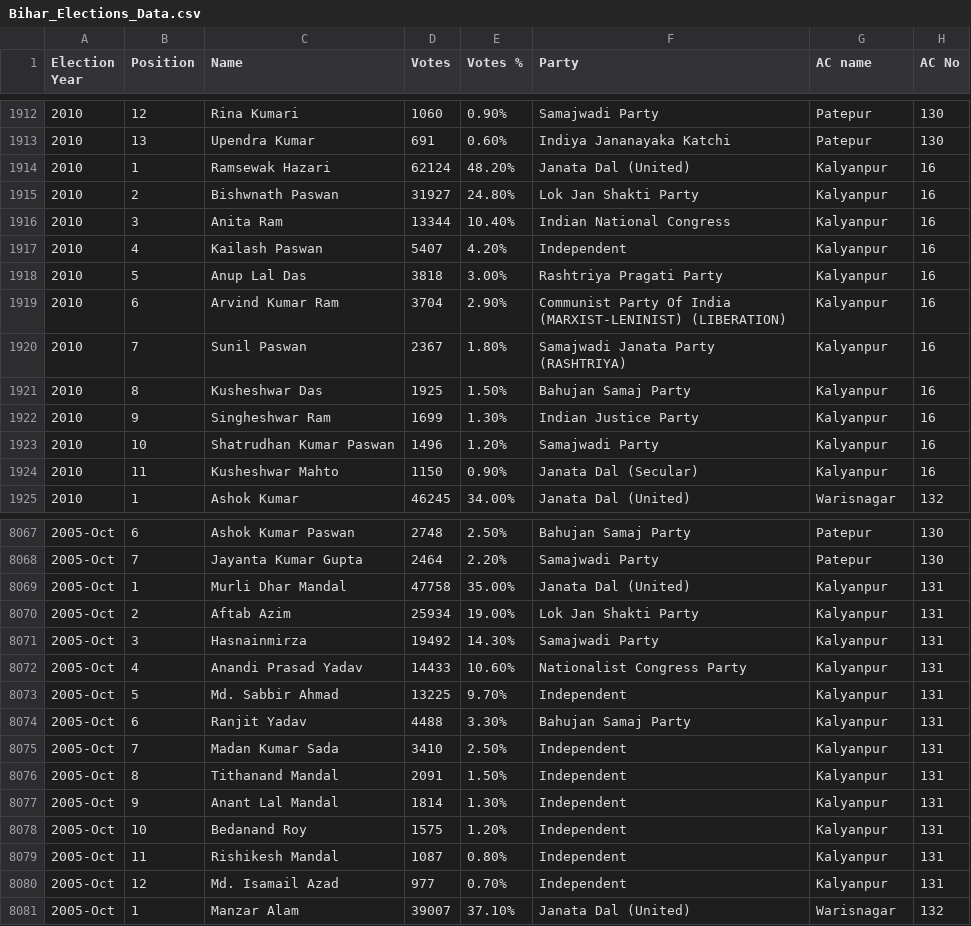
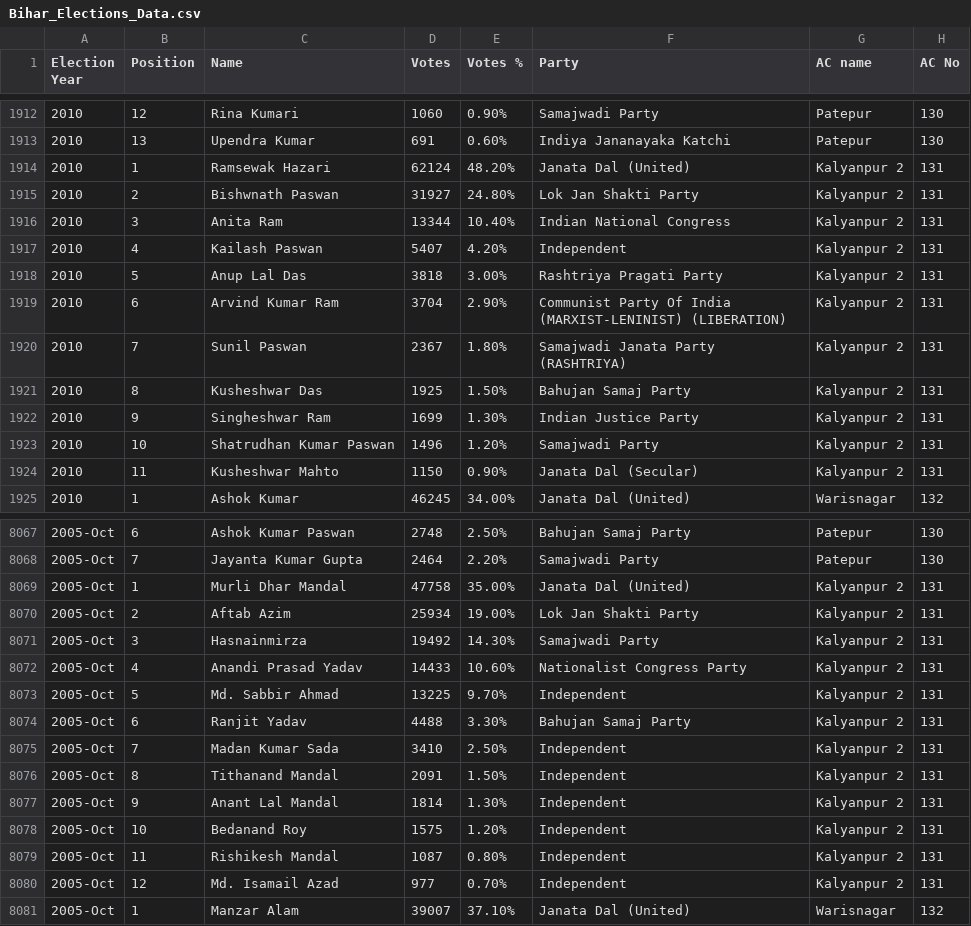
Before and after one commit to jha-vineet69/Bihar-Elections-Analysis, a CSV file: Bihar_Elections_Data.csv, drawn as a sheet; only a part is shown, gaps mark what is left out; the diff covers the shown part only.

Commit message:
Updated Data
Cleaned Data for Kalyanpur confusion.

```diff
--- a/Bihar_Elections_Data.csv
+++ b/Bihar_Elections_Data.csv
@@ -1913,13 +1913,13 @@
 2010,13,Upendra Kumar,691,0.60%,Indiya Jananayaka Katchi,Patepur,130
-2010,1,Ramsewak Hazari,62124,48.20%,Janata Dal (United),Kalyanpur,16
-2010,2,Bishwnath Paswan,31927,24.80%,Lok Jan Shakti Party,Kalyanpur,16
-2010,3,Anita Ram,13344,10.40%,Indian National Congress,Kalyanpur,16
-2010,4,Kailash Paswan,5407,4.20%,Independent,Kalyanpur,16
-2010,5,Anup Lal Das,3818,3.00%,Rashtriya Pragati Party,Kalyanpur,16
-2010,6,Arvind Kumar Ram,3704,2.90%,Communist Party Of India (MARXIST-LENINIST) (LIBERATION),Kalyanpur,16
-2010,7,Sunil Paswan,2367,1.80%,Samajwadi Janata Party (RASHTRIYA),Kalyanpur,16
-2010,8,Kusheshwar Das,1925,1.50%,Bahujan Samaj Party,Kalyanpur,16
-2010,9,Singheshwar Ram,1699,1.30%,Indian Justice Party,Kalyanpur,16
-2010,10,Shatrudhan Kumar Paswan,1496,1.20%,Samajwadi Party,Kalyanpur,16
-2010,11,Kusheshwar Mahto,1150,0.90%,Janata Dal (Secular),Kalyanpur,16
+2010,1,Ramsewak Hazari,62124,48.20%,Janata Dal (United),Kalyanpur 2,131
+2010,2,Bishwnath Paswan,31927,24.80%,Lok Jan Shakti Party,Kalyanpur 2,131
+2010,3,Anita Ram,13344,10.40%,Indian National Congress,Kalyanpur 2,131
+2010,4,Kailash Paswan,5407,4.20%,Independent,Kalyanpur 2,131
+2010,5,Anup Lal Das,3818,3.00%,Rashtriya Pragati Party,Kalyanpur 2,131
+2010,6,Arvind Kumar Ram,3704,2.90%,Communist Party Of India (MARXIST-LENINIST) (LIBERATION),Kalyanpur 2,131
+2010,7,Sunil Paswan,2367,1.80%,Samajwadi Janata Party (RASHTRIYA),Kalyanpur 2,131
+2010,8,Kusheshwar Das,1925,1.50%,Bahujan Samaj Party,Kalyanpur 2,131
+2010,9,Singheshwar Ram,1699,1.30%,Indian Justice Party,Kalyanpur 2,131
+2010,10,Shatrudhan Kumar Paswan,1496,1.20%,Samajwadi Party,Kalyanpur 2,131
+2010,11,Kusheshwar Mahto,1150,0.90%,Janata Dal (Secular),Kalyanpur 2,131
 2010,1,Ashok Kumar,46245,34.00%,Janata Dal (United),Warisnagar,132
@@ -8068,14 +8068,14 @@
 2005-Oct,7,Jayanta Kumar Gupta,2464,2.20%,Samajwadi Party,Patepur,130
-2005-Oct,1,Murli Dhar Mandal,47758,35.00%,Janata Dal (United),Kalyanpur,131
-2005-Oct,2,Aftab Azim,25934,19.00%,Lok Jan Shakti Party,Kalyanpur,131
-2005-Oct,3,Hasnainmirza,19492,14.30%,Samajwadi Party,Kalyanpur,131
-2005-Oct,4,Anandi Prasad Yadav,14433,10.60%,Nationalist Congress Party,Kalyanpur,131
-2005-Oct,5,Md. Sabbir Ahmad,13225,9.70%,Independent,Kalyanpur,131
-2005-Oct,6,Ranjit Yadav,4488,3.30%,Bahujan Samaj Party,Kalyanpur,131
-2005-Oct,7,Madan Kumar Sada,3410,2.50%,Independent,Kalyanpur,131
-2005-Oct,8,Tithanand Mandal,2091,1.50%,Independent,Kalyanpur,131
-2005-Oct,9,Anant Lal Mandal,1814,1.30%,Independent,Kalyanpur,131
-2005-Oct,10,Bedanand Roy,1575,1.20%,Independent,Kalyanpur,131
-2005-Oct,11,Rishikesh Mandal,1087,0.80%,Independent,Kalyanpur,131
-2005-Oct,12,Md. Isamail Azad,977,0.70%,Independent,Kalyanpur,131
+2005-Oct,1,Murli Dhar Mandal,47758,35.00%,Janata Dal (United),Kalyanpur 2,131
+2005-Oct,2,Aftab Azim,25934,19.00%,Lok Jan Shakti Party,Kalyanpur 2,131
+2005-Oct,3,Hasnainmirza,19492,14.30%,Samajwadi Party,Kalyanpur 2,131
+2005-Oct,4,Anandi Prasad Yadav,14433,10.60%,Nationalist Congress Party,Kalyanpur 2,131
+2005-Oct,5,Md. Sabbir Ahmad,13225,9.70%,Independent,Kalyanpur 2,131
+2005-Oct,6,Ranjit Yadav,4488,3.30%,Bahujan Samaj Party,Kalyanpur 2,131
+2005-Oct,7,Madan Kumar Sada,3410,2.50%,Independent,Kalyanpur 2,131
+2005-Oct,8,Tithanand Mandal,2091,1.50%,Independent,Kalyanpur 2,131
+2005-Oct,9,Anant Lal Mandal,1814,1.30%,Independent,Kalyanpur 2,131
+2005-Oct,10,Bedanand Roy,1575,1.20%,Independent,Kalyanpur 2,131
+2005-Oct,11,Rishikesh Mandal,1087,0.80%,Independent,Kalyanpur 2,131
+2005-Oct,12,Md. Isamail Azad,977,0.70%,Independent,Kalyanpur 2,131
 2005-Oct,1,Manzar Alam,39007,37.10%,Janata Dal (United),Warisnagar,132
```
Also changed, not shown: 16 edited cells elsewhere in this file.
